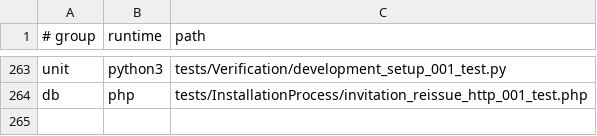
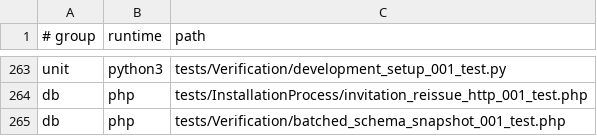
Before and after one commit to Antropophag/fmonitor-2, a TSV file: tools/verification/suites.tsv, drawn as a sheet; only a part is shown, gaps mark what is left out; the diff names each change by its address in the sheet, - before the commit and + after, or states it on an @@ line.

Commit message:
Specify measured schema snapshot batching and add independent regression

```diff
--- a/tools/verification/suites.tsv
+++ b/tools/verification/suites.tsv
+row 265: db | php | tests/Verification/batched_schema_snapshot_001_test.php
```
Also changed, not shown: 8 other files.
